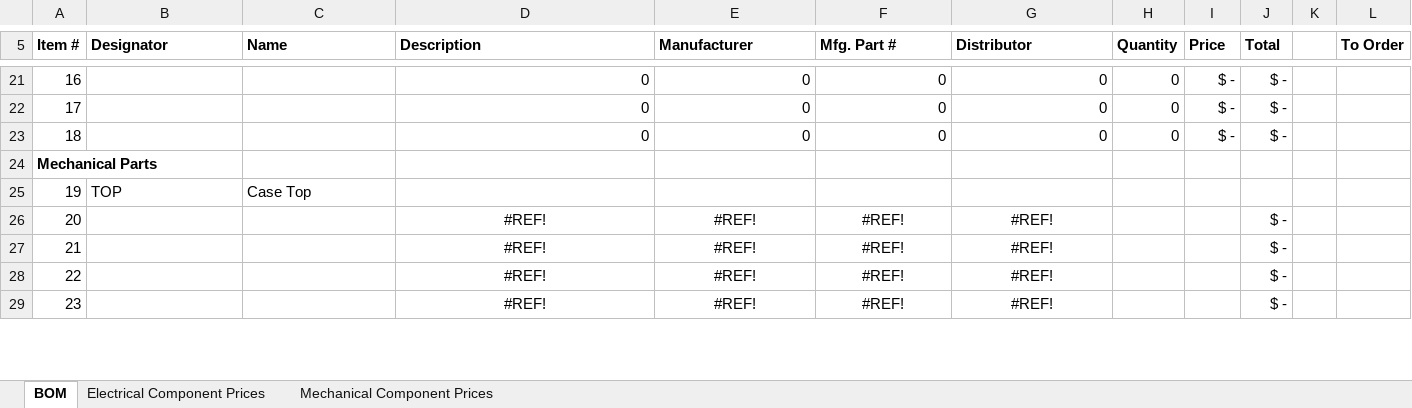
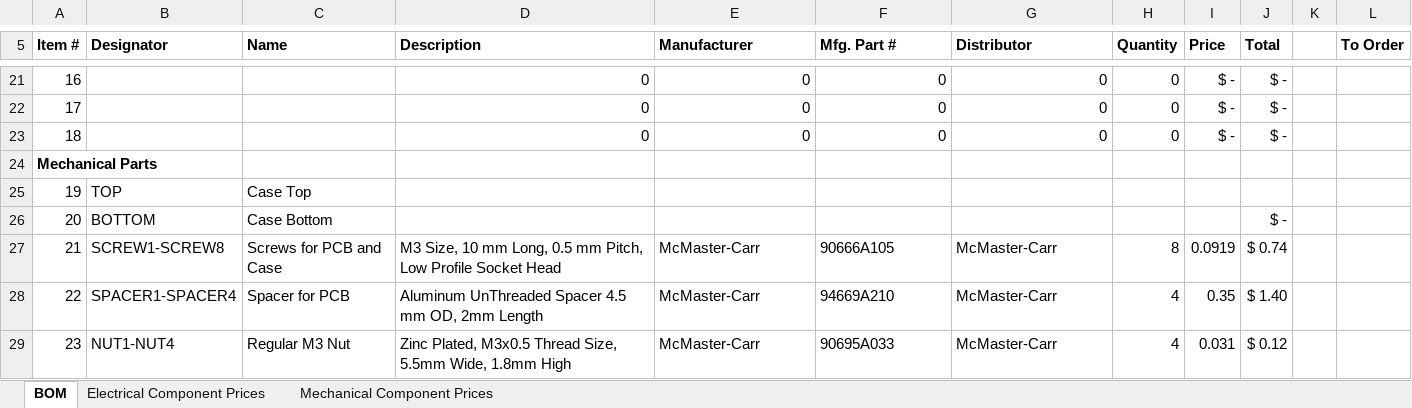
Before and after one commit to lowderd/EmojiPad, an Excel workbook: EmojiPad_BOM_V1.xlsx, sheet BOM, drawn as a sheet; only a part is shown, gaps mark what is left out; values as stored, in another font and other column widths than the file's, no borders; the diff covers the shown part only; the diff names each change by its address in the sheet, - before the commit and + after, or states it on an @@ line.

```diff
--- a/EmojiPad_BOM_V1.xlsx (sheet BOM)
+++ b/EmojiPad_BOM_V1.xlsx (sheet BOM)
-B26 (Designator): (empty)
+B26 (Designator): BOTTOM
-C26 (Name): (empty)
+C26 (Name): Case Bottom
-D26 (Description): #REF!
+D26 (Description): (empty)
-E26 (Manufacturer): #REF!
+E26 (Manufacturer): (empty)
-F26 (Mfg. Part #): #REF!
+F26 (Mfg. Part #): (empty)
-G26 (Distributor): #REF!
+G26 (Distributor): (empty)
-B27 (Designator): (empty)
+B27 (Designator): SCREW1-SCREW8
-C27 (Name): (empty)
+C27 (Name): Screws for PCB and Case
-D27 (Description): #REF!
+D27 (Description): M3 Size, 10 mm Long, 0.5 mm Pitch, Low Profile Socket Head
-D27:G29 alignment: center
+D27:G29 alignment: left
-E27:E29 (Manufacturer): #REF!
+E27:E29 (Manufacturer): McMaster-Carr
-F27 (Mfg. Part #): #REF!
+F27 (Mfg. Part #): 90666A105
-G27:G29 (Distributor): #REF!
+G27:G29 (Distributor): McMaster-Carr
-H27 (Quantity): (empty)
+H27 (Quantity): 8
-I27 (Price): (empty)
+I27 (Price): 0.0919
-J27 (Total): $ -
+J27 (Total): $ 0.74
-B28 (Designator): (empty)
+B28 (Designator): SPACER1-SPACER4
-C28 (Name): (empty)
+C28 (Name): Spacer for PCB
-D28 (Description): #REF!
+D28 (Description): Aluminum UnThreaded Spacer 4.5 mm OD, 2mm Length
-F28 (Mfg. Part #): #REF!
+F28 (Mfg. Part #): 94669A210
-H28:H29 (Quantity): (empty)
+H28:H29 (Quantity): 4
-I28 (Price): (empty)
+I28 (Price): 0.35
-J28 (Total): $ -
+J28 (Total): $ 1.40
-B29 (Designator): (empty)
+B29 (Designator): NUT1-NUT4
-C29 (Name): (empty)
+C29 (Name): Regular M3 Nut
-D29 (Description): #REF!
+D29 (Description): Zinc Plated, M3x0.5 Thread Size, 5.5mm Wide, 1.8mm High
-F29 (Mfg. Part #): #REF!
+F29 (Mfg. Part #): 90695A033
-I29 (Price): (empty)
+I29 (Price): 0.031
-J29 (Total): $ -
+J29 (Total): $ 0.12
```
Also changed, not shown: 14 edited cells and cell formats elsewhere in this sheet, sheet Mechanical Component Prices, 2 other files.
